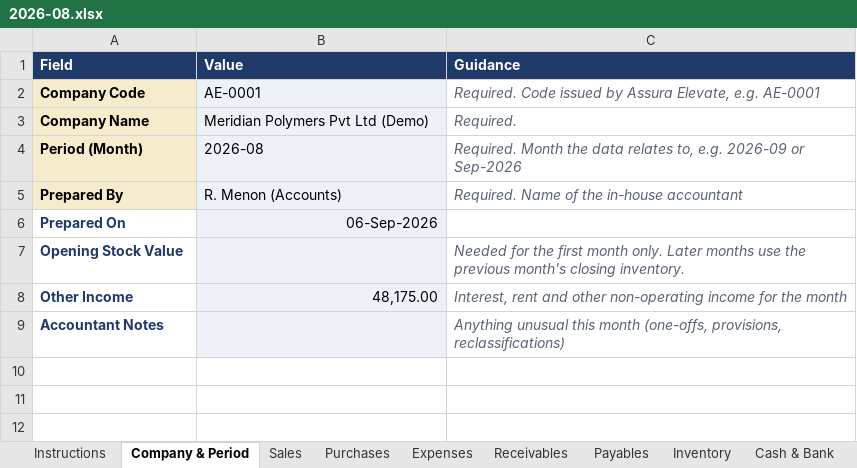
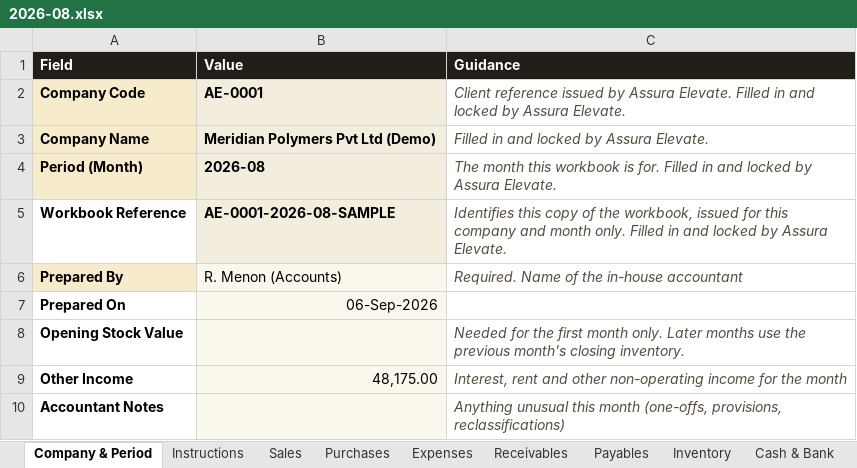
Before and after one commit to issac3001/issacwilliam, an Excel workbook: samples/xlsx/AE-0001/2026-08.xlsx, sheet Company & Period, drawn as a sheet; values as stored, in another font and other column widths than the file's, no borders; addresses are those after the commit; the diff names each change by its address in the sheet, - before the commit and + after, or states it on an @@ line.

```diff
--- a/samples/xlsx/AE-0001/2026-08.xlsx (sheet Company & Period)
+++ b/samples/xlsx/AE-0001/2026-08.xlsx (sheet Company & Period)
@@ sheet tab order changed: Company & Period | Instructions | Sales | Purchases | Expenses | Receivables | Payables | Inventory | Cash & Bank @@
-A1:C1 fill: #1F3A68
+A1:C1 fill: #221D17
@@ B2:B4 fill: #EEF2F8 → #F2EDDC, bold: off → on @@
-C2 (Guidance): Required. Code issued by Assura Elevate, e.g. AE-0001
+C2 (Guidance): Client reference issued by Assura Elevate. Filled in and locked by Assura Elevate.
-C2:C4 text colour: #5A6475
+C2:C4 text colour: #574D3E
-C3 (Guidance): Required.
+C3 (Guidance): Filled in and locked by Assura Elevate.
-C4 (Guidance): Required. Month the data relates to, e.g. 2026-09 or Sep-2026
+C4 (Guidance): The month this workbook is for. Filled in and locked by Assura Elevate.
+row 5: Workbook Reference | AE-0001-2026-08-SAMPLE | Identifies this copy of the workbook, issued for this company and month only. Filled in and locked by Assura Elevate.
-C6 text colour: #5A6475
+C6 text colour: #574D3E
-A7:A10 text colour: #1F3A68
+A7:A10 text colour: black
-C8:C10 text colour: #5A6475
+C8:C10 text colour: #574D3E
```
Also changed, not shown: sheet Instructions, sheet Sales, sheet Purchases, sheet Inventory, sheet Compliance, sheet Cash & Bank, 2 more sheets, samples/xlsx/AE-0001/2025-10.xlsx, samples/xlsx/AE-0001/2026-09.xlsx, 40 other files.
